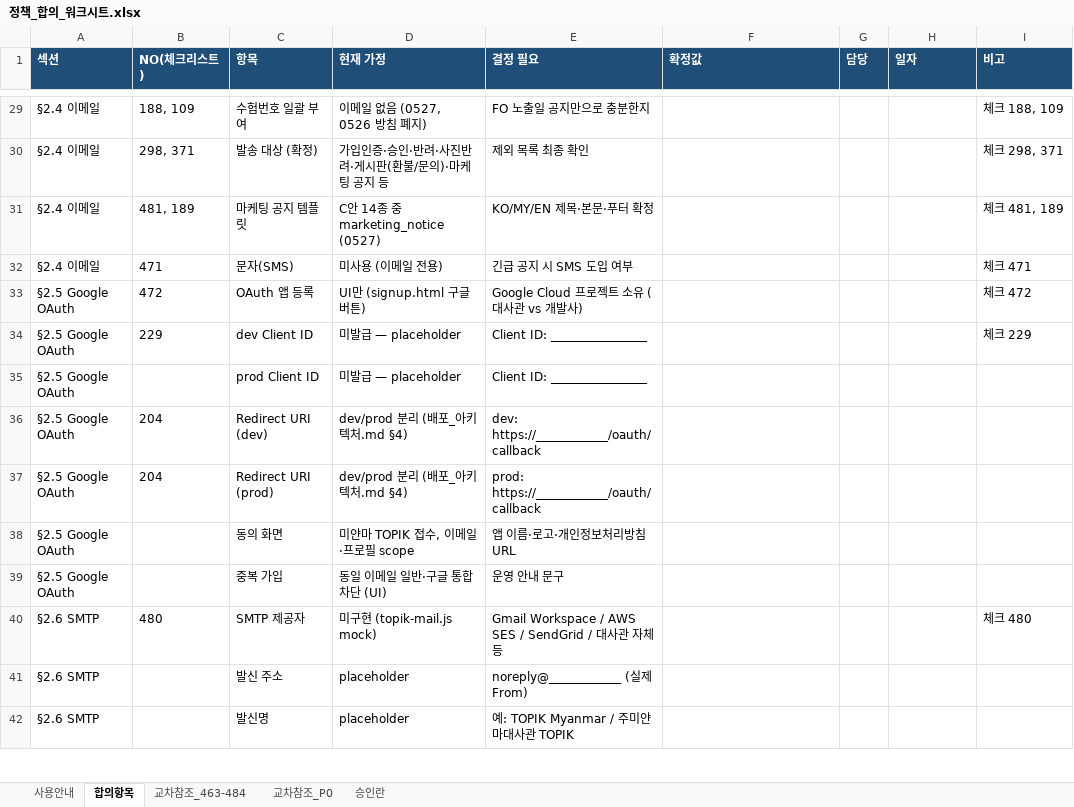
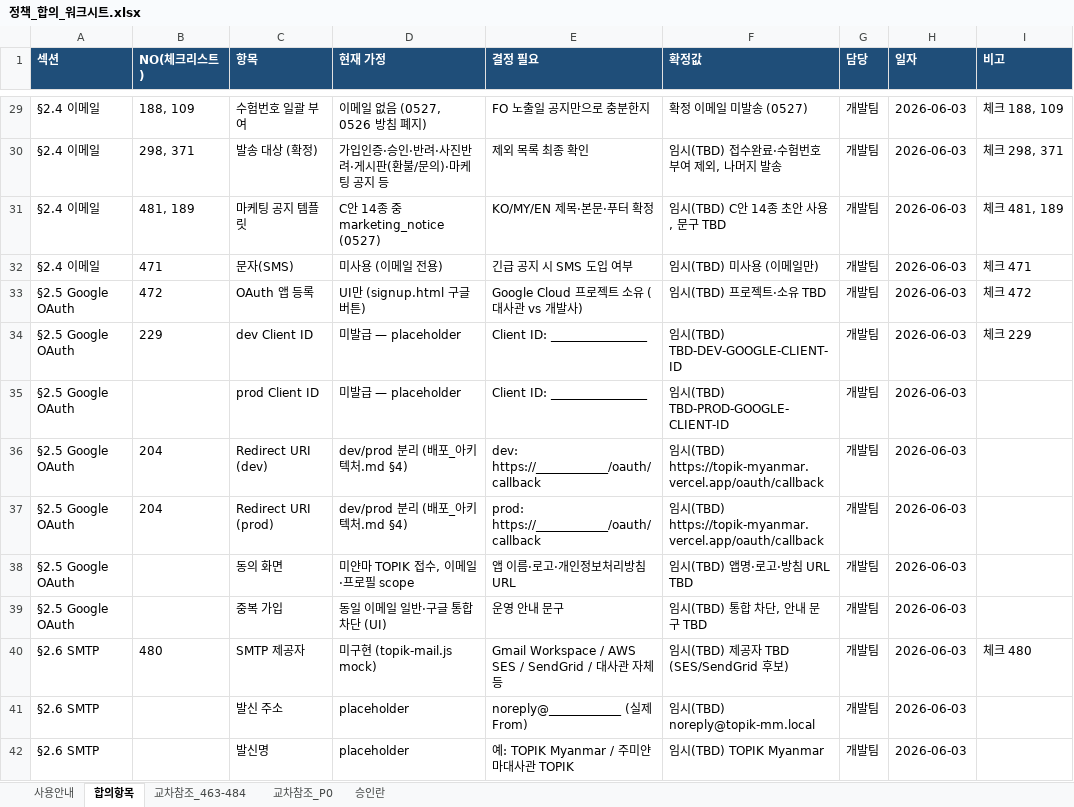
Before and after one commit to aiuserthree/topik_myanmar, an Excel workbook: docs/기능정의서/정책_합의_워크시트.xlsx, sheet 합의항목, drawn as a sheet; only a part is shown, gaps mark what is left out; values as stored, in another font and other column widths than the file's, no borders; the diff covers the shown part only; the diff names each change by its address in the sheet, - before the commit and + after, or states it on an @@ line.

```diff
--- a/docs/기능정의서/정책_합의_워크시트.xlsx (sheet 합의항목)
+++ b/docs/기능정의서/정책_합의_워크시트.xlsx (sheet 합의항목)
-F29 (확정값): (empty)
+F29 (확정값): 확정 이메일 미발송 (0527)
-G29:G42 (담당): (empty)
+G29:G42 (담당): 개발팀
-H29:H42 (일자): (empty)
+H29:H42 (일자): 2026-06-03
-F30 (확정값): (empty)
+F30 (확정값): 임시(TBD) 접수완료·수험번호 부여 제외, 나머지 발송
-F31 (확정값): (empty)
+F31 (확정값): 임시(TBD) C안 14종 초안 사용, 문구 TBD
-F32 (확정값): (empty)
+F32 (확정값): 임시(TBD) 미사용 (이메일만)
-F33 (확정값): (empty)
+F33 (확정값): 임시(TBD) 프로젝트·소유 TBD
-F34 (확정값): (empty)
+F34 (확정값): 임시(TBD) TBD-DEV-GOOGLE-CLIENT-ID
-F35 (확정값): (empty)
+F35 (확정값): 임시(TBD) TBD-PROD-GOOGLE-CLIENT-ID
-F36:F37 (확정값): (empty)
+F36:F37 (확정값): 임시(TBD) https://topik-myanmar.vercel.app/oauth/callback
-F38 (확정값): (empty)
+F38 (확정값): 임시(TBD) 앱명·로고·방침 URL TBD
-F39 (확정값): (empty)
+F39 (확정값): 임시(TBD) 통합 차단, 안내 문구 TBD
-F40 (확정값): (empty)
+F40 (확정값): 임시(TBD) 제공자 TBD (SES/SendGrid 후보)
-F41 (확정값): (empty)
+F41 (확정값): 임시(TBD) noreply@topik-mm.local
-F42 (확정값): (empty)
+F42 (확정값): 임시(TBD) TOPIK Myanmar
```
Also changed, not shown: 249 edited cells elsewhere in this sheet, sheet 사용안내, 32 other files.
